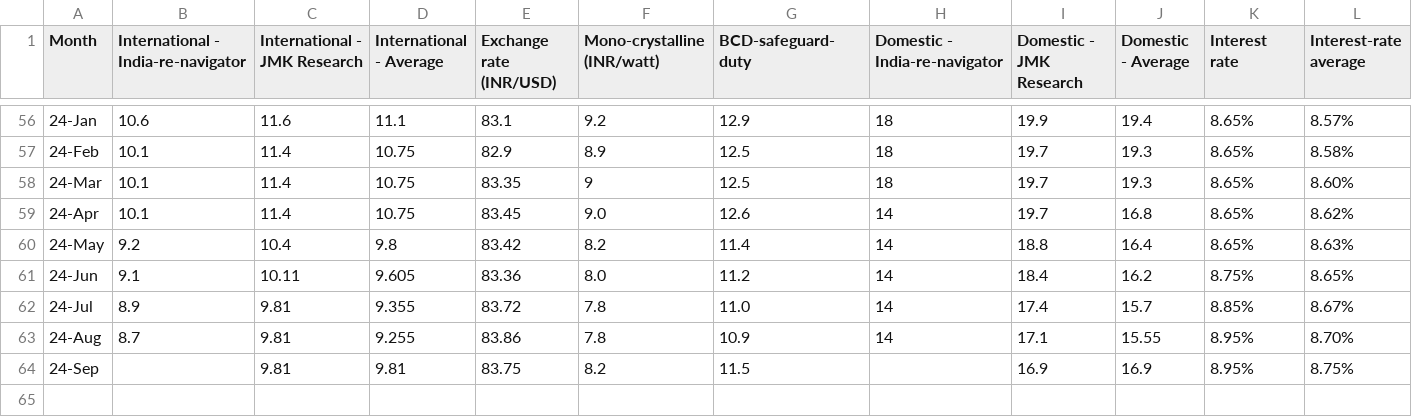
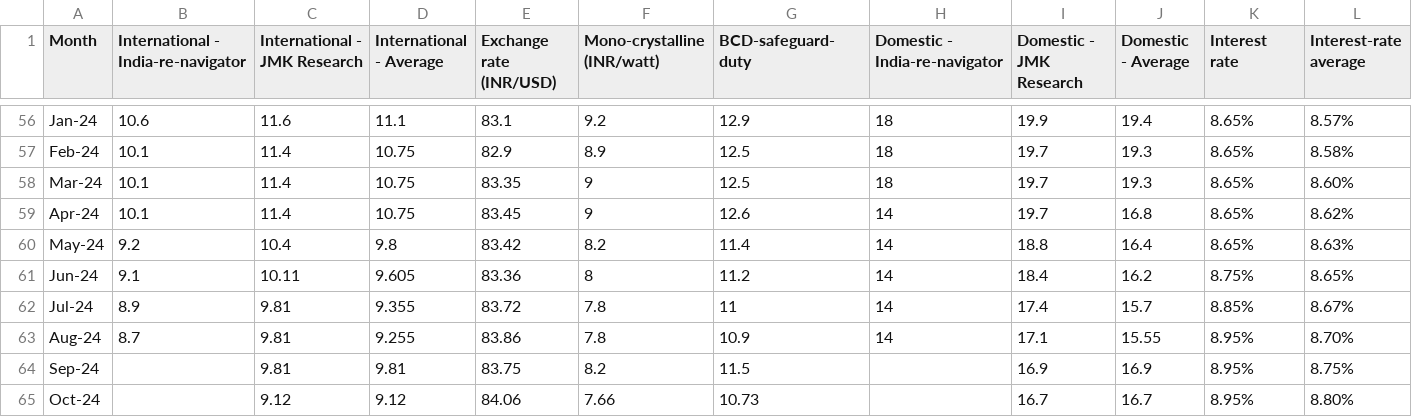
Before and after one commit to arahman-iisd/solar-lcoe-monthly, a CSV file: Monthly data_module_interest-rate.csv, drawn as a sheet; only a part is shown, gaps mark what is left out; the diff covers the shown part only.

Commit message:
Update Monthly data_module_interest-rate.csv

```diff
--- a/Monthly data_module_interest-rate.csv
+++ b/Monthly data_module_interest-rate.csv
@@ -56,9 +56,10 @@
-24-Jan,10.6,11.6,11.1,83.1,9.2,12.9,18,19.9,19.4,8.65%,8.57%
-24-Feb,10.1,11.4,10.75,82.9,8.9,12.5,18,19.7,19.3,8.65%,8.58%
-24-Mar,10.1,11.4,10.75,83.35,9,12.5,18,19.7,19.3,8.65%,8.60%
-24-Apr,10.1,11.4,10.75,83.45,9.0,12.6,14,19.7,16.8,8.65%,8.62%
-24-May,9.2,10.4,9.8,83.42,8.2,11.4,14,18.8,16.4,8.65%,8.63%
-24-Jun,9.1,10.11,9.605,83.36,8.0,11.2,14,18.4,16.2,8.75%,8.65%
-24-Jul,8.9,9.81,9.355,83.72,7.8,11.0,14,17.4,15.7,8.85%,8.67%
-24-Aug,8.7,9.81,9.255,83.86,7.8,10.9,14,17.1,15.55,8.95%,8.70%
-24-Sep,,9.81,9.81,83.75,8.2,11.5,,16.9,16.9,8.95%,8.75%
+Jan-24,10.6,11.6,11.1,83.1,9.2,12.9,18,19.9,19.4,8.65%,8.57%,,,,,
+Feb-24,10.1,11.4,10.75,82.9,8.9,12.5,18,19.7,19.3,8.65%,8.58%,,,,,
+Mar-24,10.1,11.4,10.75,83.35,9,12.5,18,19.7,19.3,8.65%,8.60%,,,,,
+Apr-24,10.1,11.4,10.75,83.45,9,12.6,14,19.7,16.8,8.65%,8.62%,,,,,
+May-24,9.2,10.4,9.8,83.42,8.2,11.4,14,18.8,16.4,8.65%,8.63%,,,,,
+Jun-24,9.1,10.11,9.605,83.36,8,11.2,14,18.4,16.2,8.75%,8.65%,,,,,
+Jul-24,8.9,9.81,9.355,83.72,7.8,11,14,17.4,15.7,8.85%,8.67%,,,,,
+Aug-24,8.7,9.81,9.255,83.86,7.8,10.9,14,17.1,15.55,8.95%,8.70%,,,,,
+Sep-24,,9.81,9.81,83.75,8.2,11.5,,16.9,16.9,8.95%,8.75%,,,,,
+Oct-24,,9.12,9.12,84.06,7.66,10.73,,16.7,16.7,8.95%,8.80%,,,,,
```
Also changed, not shown: 54 edited cells elsewhere in this file.
